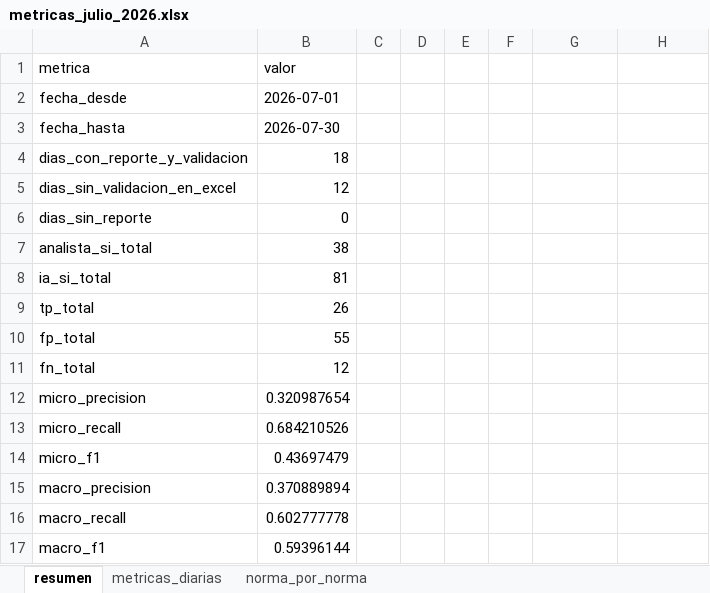
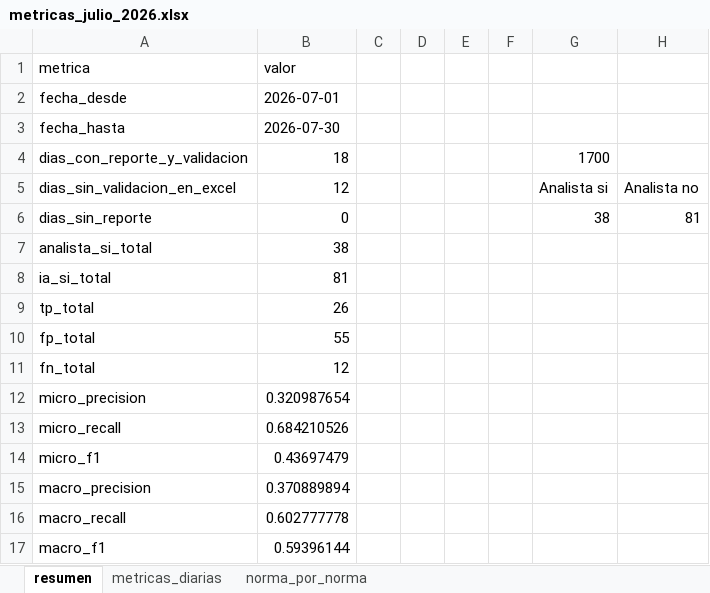
Before and after one commit to sentiherna/Interbank, an Excel workbook: LexIA_Diario/config/metricas_julio_2026.xlsx, sheet resumen, drawn as a sheet; values as stored, in another font and other column widths than the file's, no borders; the diff names each change by its address in the sheet, - before the commit and + after, or states it on an @@ line.

```diff
--- a/LexIA_Diario/config/metricas_julio_2026.xlsx (sheet resumen)
+++ b/LexIA_Diario/config/metricas_julio_2026.xlsx (sheet resumen)
-G4: (empty)
+G4: 1700
-G5: (empty)
+G5: Analista si
-H5: (empty)
+H5: Analista no
-G6: (empty)
+G6: 38
-H6: (empty)
+H6: 81
```
Also changed, not shown: sheet norma_por_norma, LexIA_Diario/Comparativo de identificación de normas VF (1).xlsx, LexIA_Diario/config/metricas_julio_2026_indicadores copy.xlsx, 7 other files.
